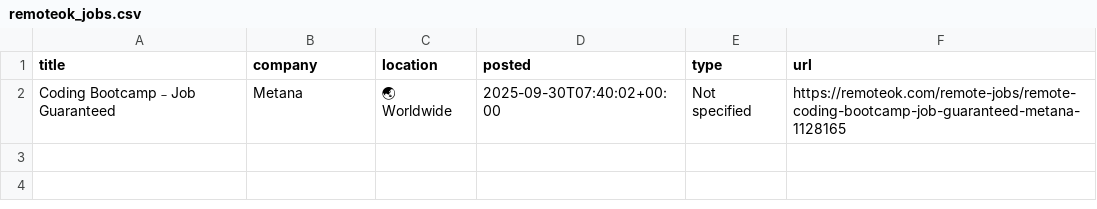
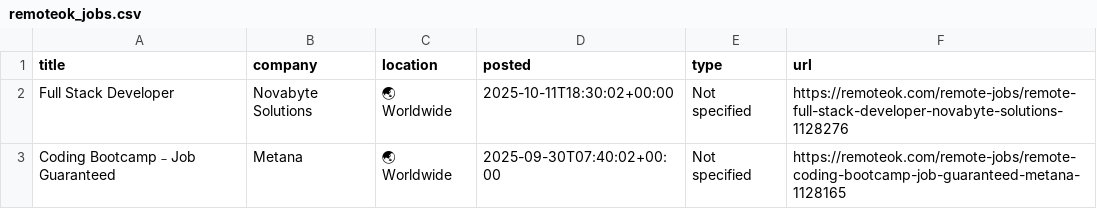
Before and after one commit to Ravneetsingh04/indeed_scraper, a CSV file: remoteok_jobs.csv, drawn as a sheet; the diff names each change by its address in the sheet, - before the commit and + after, or states it on an @@ line.

```diff
--- a/remoteok_jobs.csv
+++ b/remoteok_jobs.csv
+row 2: Full Stack Developer | Novabyte Solutions | 🌏 Worldwide | 2025-10-11T18:30:02+00:00 | Not specified | https://remoteok.com/remote-jobs/remote-full-stack-developer-novabyte-solutions-1128276
```
